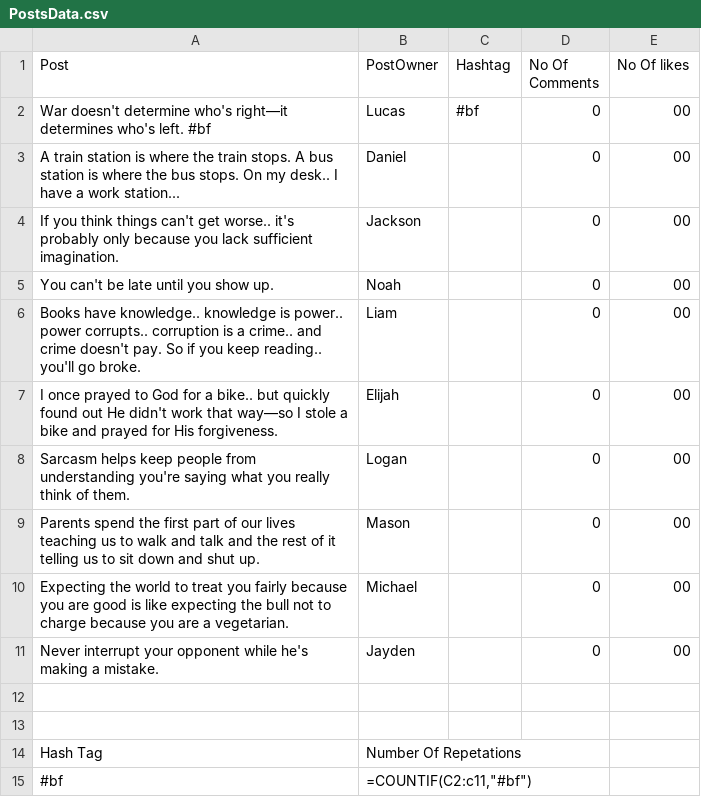
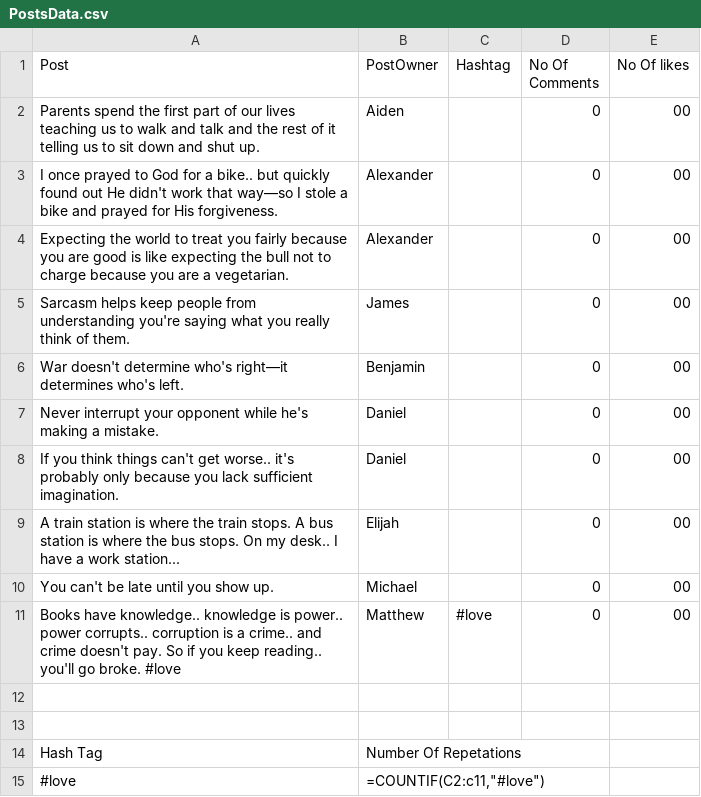
Before and after one commit to DavidIbrahim/SocialNetwork, a CSV file: res/Test2/PostsData.csv, drawn as a sheet.

```diff
--- a/res/Test2/PostsData.csv
+++ b/res/Test2/PostsData.csv
@@ -1,12 +1,12 @@
 Post,PostOwner,Hashtag,No Of Comments,No Of likes
-War doesn't determine who's right—it determines who's left. #bf,Lucas,#bf,0,00
-A train station is where the train stops. A bus station is where the bus stops. On my desk.. I have a work station...,Daniel,,0,00
-If you think things can't get worse.. it's probably only because you lack sufficient imagination.,Jackson,,0,00
-You can't be late until you show up.,Noah,,0,00
-Books have knowledge.. knowledge is power.. power corrupts.. corruption is a crime.. and crime doesn't pay. So if you keep reading.. you'll go broke.,Liam,,0,00
-I once prayed to God for a bike.. but quickly found out He didn't work that way—so I stole a bike and prayed for His forgiveness.,Elijah,,0,00
-Sarcasm helps keep people from understanding you're saying what you really think of them.,Logan,,0,00
-Parents spend the first part of our lives teaching us to walk and talk and the rest of it telling us to sit down and shut up.,Mason,,0,00
-Expecting the world to treat you fairly because you are good is like expecting the bull not to charge because you are a vegetarian.,Michael,,0,00
-Never interrupt your opponent while he's making a mistake.,Jayden,,0,00
+Parents spend the first part of our lives teaching us to walk and talk and the rest of it telling us to sit down and shut up.,Aiden,,0,00
+I once prayed to God for a bike.. but quickly found out He didn't work that way—so I stole a bike and prayed for His forgiveness.,Alexander,,0,00
+Expecting the world to treat you fairly because you are good is like expecting the bull not to charge because you are a vegetarian.,Alexander,,0,00
+Sarcasm helps keep people from understanding you're saying what you really think of them.,James,,0,00
+War doesn't determine who's right—it determines who's left.,Benjamin,,0,00
+Never interrupt your opponent while he's making a mistake.,Daniel,,0,00
+If you think things can't get worse.. it's probably only because you lack sufficient imagination.,Daniel,,0,00
+A train station is where the train stops. A bus station is where the bus stops. On my desk.. I have a work station...,Elijah,,0,00
+You can't be late until you show up.,Michael,,0,00
+Books have knowledge.. knowledge is power.. power corrupts.. corruption is a crime.. and crime doesn't pay. So if you keep reading.. you'll go broke. #love,Matthew,#love,0,00
 
@@ -14,2 +14,2 @@ Never interrupt your opponent while he's making a mistake.,Jayden,,0,00
 Hash Tag,Number Of Repetations
-#bf,"=COUNTIF(C2:c11,""#bf"")"
+#love,"=COUNTIF(C2:c11,""#love"")"
```
Also changed, not shown: res/Test2/AccountsData.csv, res/Test2/friendsTable.csv, 7 other files.
